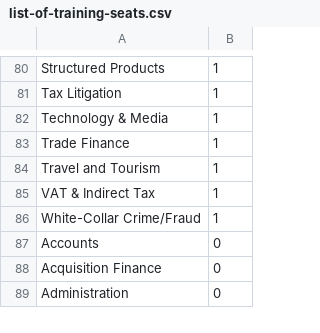
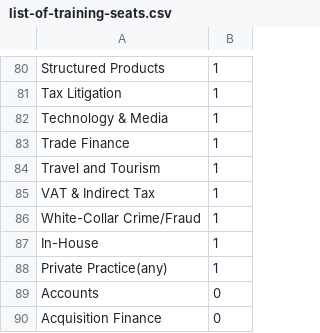
Before and after one commit to aliwirebox/lga, a CSV file: database/csv/list-of-training-seats.csv, drawn as a sheet; only a part is shown, gaps mark what is left out; the shorter side is filled out with more unchanged rows; the diff names each change by its address in the sheet, - before the commit and + after, or states it on an @@ line.

Commit message:
Add missing departments

```diff
--- a/database/csv/list-of-training-seats.csv
+++ b/database/csv/list-of-training-seats.csv
+row 87: In-House | 1
+row 88: Private Practice(any) | 1
```
